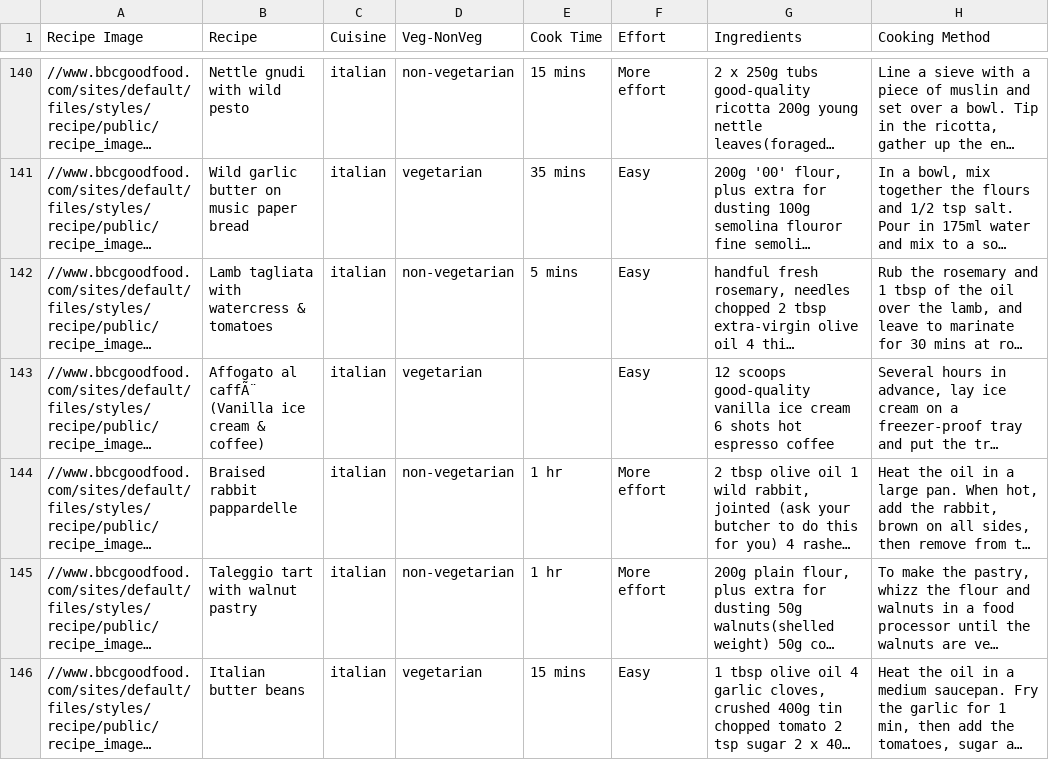
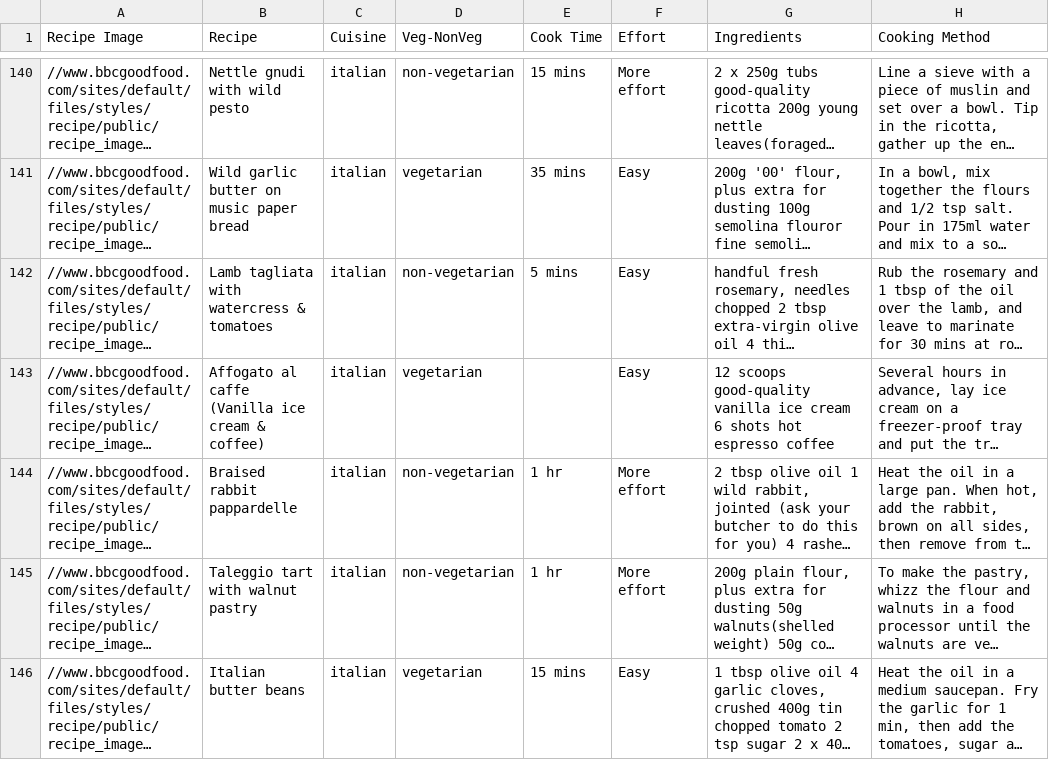
Before and after one commit to pnaveen4u87/Cuisine_Classifier, a CSV file: output.csv, drawn as a sheet; only a part is shown, gaps mark what is left out; long unchanged cells end in …; the diff covers the shown part only; the diff names each change by its address in the sheet, - before the commit and + after, or states it on an @@ line.

Commit message:
data ouput

```diff
--- a/output.csv
+++ b/output.csv
-B143 (Recipe): Affogato al caffÃ¨ (Vanilla ice…
+B143 (Recipe): Affogato al caffe (Vanilla ice…
```
Also changed, not shown: 16 edited cells elsewhere in this file, 1 other file.
